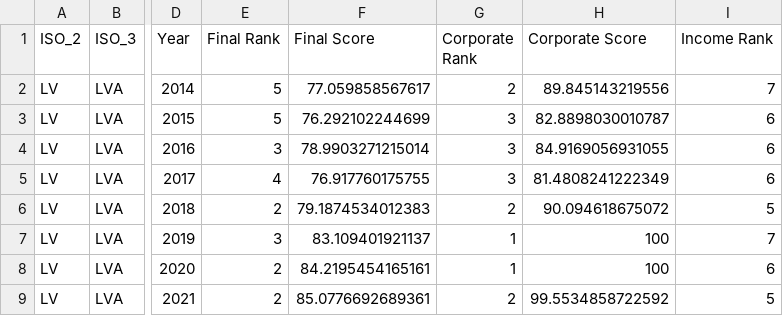
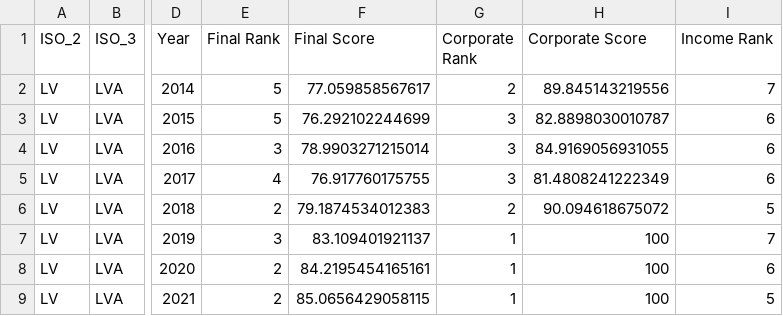
Before and after one commit to TaxFoundation/international-tax-competitiveness-index, a CSV file: country_outputs/Latvia.csv, drawn as a sheet; only a part is shown, gaps mark what is left out; the diff names each change by its address in the sheet, - before the commit and + after, or states it on an @@ line.

```diff
--- a/country_outputs/Latvia.csv
+++ b/country_outputs/Latvia.csv
-F9 (Final Score): 85.0776692689361
+F9 (Final Score): 85.0656429058115
-G9 (Corporate Rank): 2
+G9 (Corporate Rank): 1
-H9 (Corporate Score): 99.5534858722592
+H9 (Corporate Score): 100
```
Also changed, not shown: country_outputs/Chile.csv, final_outputs/categories_score.csv, 48 other files.
